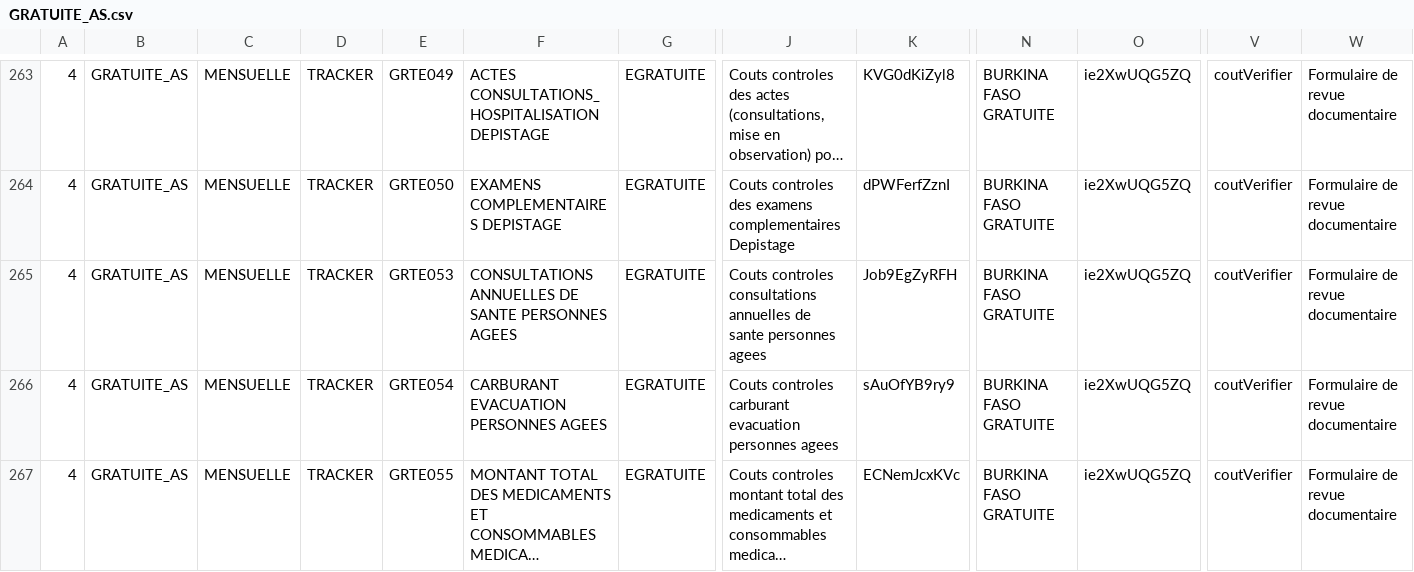
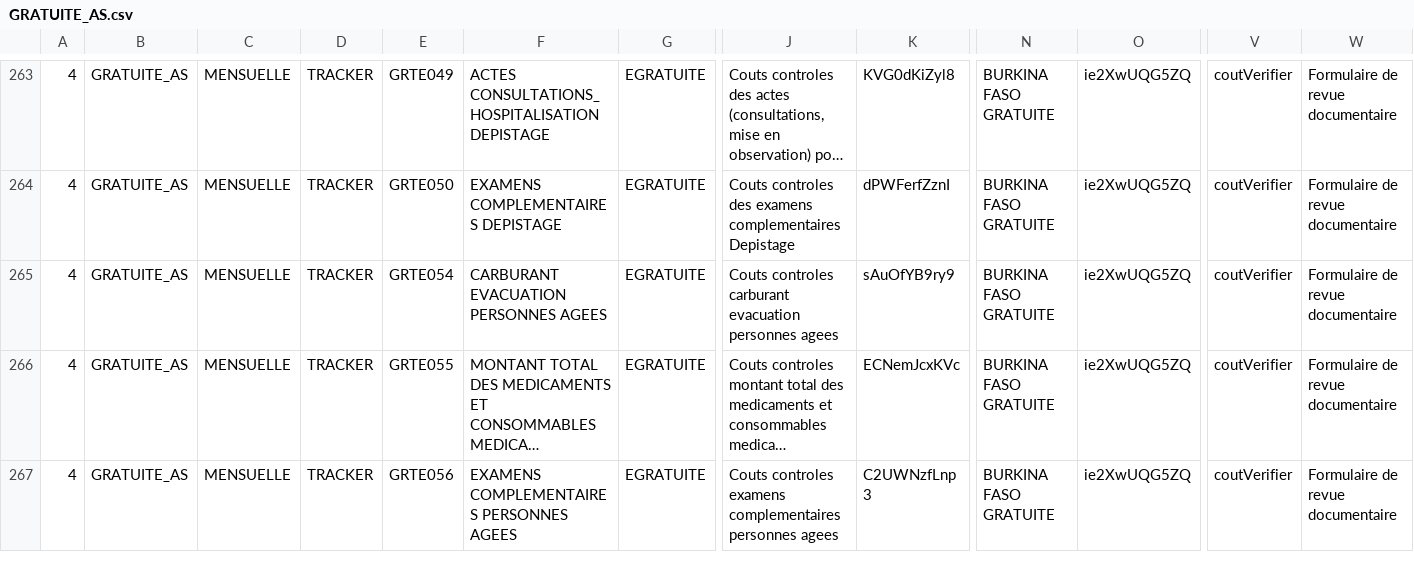
Before and after one commit to cyrillekouassi/ZatoFile, a CSV file: GRATUITE_AS.csv, drawn as a sheet; only a part is shown, gaps mark what is left out; the shorter side is filled out with more unchanged rows; long unchanged cells end in …; rows hold the shown columns only; the diff names each change by its address in the sheet, - before the commit and + after, or states it on an @@ line.

Commit message:
Add files via upload

```diff
--- a/GRATUITE_AS.csv
+++ b/GRATUITE_AS.csv
-row 265: 4 | GRATUITE_AS | MENSUELLE | TRACKER | GRTE053 | CONSULTATIONS ANNUELLES DE SANTE PERSONNES AGEES | EGRATUITE | Couts controles consultations annuelles de sante personnes agees | Job9EgZyRFH | BURKINA FASO GRATUITE | ie2XwUQG5ZQ | coutVerifier | Formulaire de revue documentaire
```
